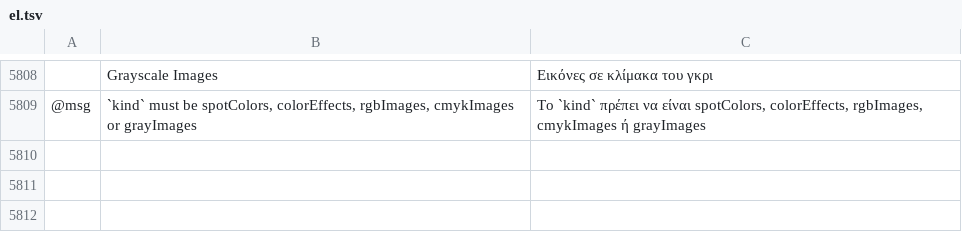
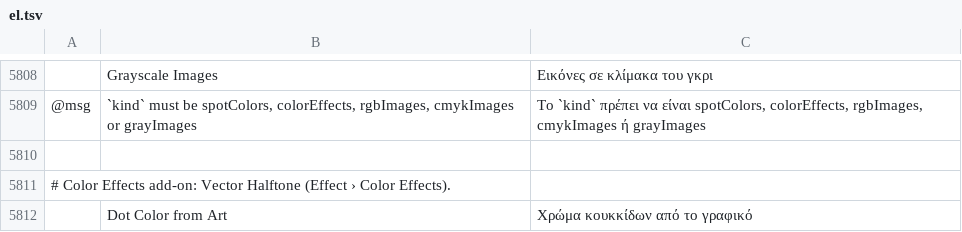
Before and after one commit to AzureTai/vectorcraft, a TSV file: crates/ui-egui/src/i18n/el.tsv, drawn as a sheet; only a part is shown, gaps mark what is left out; the diff names each change by its address in the sheet, - before the commit and + after, or states it on an @@ line.

```diff
--- a/crates/ui-egui/src/i18n/el.tsv
+++ b/crates/ui-egui/src/i18n/el.tsv
+row 5810: (empty)
+row 5811: # Color Effects add-on: Vector Halftone (Effect › Color Effects).
+row 5812:  | Dot Color from Art | Χρώμα κουκκίδων από το γραφικό
```
Also changed, not shown: crates/ui-egui/src/i18n/bg.tsv, crates/ui-egui/src/i18n/fr.tsv, 46 other files.
